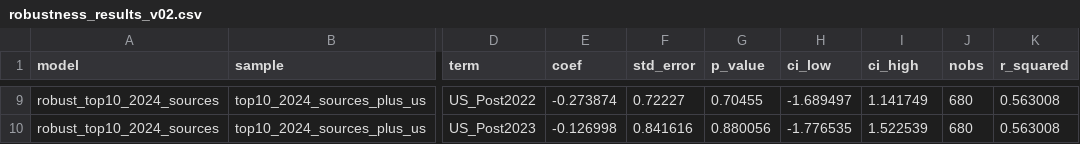
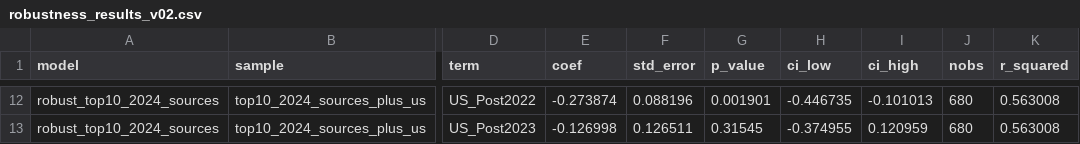
Before and after one commit to Larkstongueinaspic/statistical-model, a CSV file: results/v02/tables/robustness_results_v02.csv, drawn as a sheet; only a part is shown, gaps mark what is left out; addresses are those after the commit; the diff covers the shown part only; the diff names each change by its address in the sheet, - before the commit and + after, or states it on an @@ line.

```diff
--- a/results/v02/tables/robustness_results_v02.csv
+++ b/results/v02/tables/robustness_results_v02.csv
-F12 (std_error): 0.72227
+F12 (std_error): 0.088196
-G12 (p_value): 0.70455
+G12 (p_value): 0.001901
-H12 (ci_low): -1.689497
+H12 (ci_low): -0.446735
-I12 (ci_high): 1.141749
+I12 (ci_high): -0.101013
-F13 (std_error): 0.841616
+F13 (std_error): 0.126511
-G13 (p_value): 0.880056
+G13 (p_value): 0.31545
-H13 (ci_low): -1.776535
+H13 (ci_low): -0.374955
-I13 (ci_high): 1.522539
+I13 (ci_high): 0.120959
```
Also changed, not shown: 3 added rows and 28 edited cells elsewhere in this file, results/v02/data/main_exporter_panel_top10_2024_sources_china_2008_2024.csv, results/v02/tables/mutually_exclusive_period_results_v02.csv, 45 other files.
